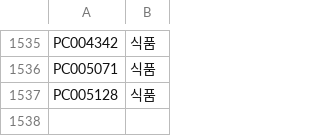
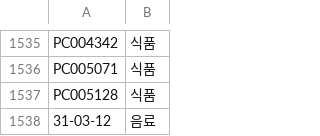
Before and after one commit to OURPROJECTDAO/work-automation-app, a CSV file: reference/logistics_classification.csv, drawn as a sheet; only a part is shown, gaps mark what is left out; the diff names each change by its address in the sheet, - before the commit and + after, or states it on an @@ line.

Commit message:
ref: 분류표 신규 코드 추가

```diff
--- a/reference/logistics_classification.csv
+++ b/reference/logistics_classification.csv
+row 1538: 31-03-12 | 음료
```
